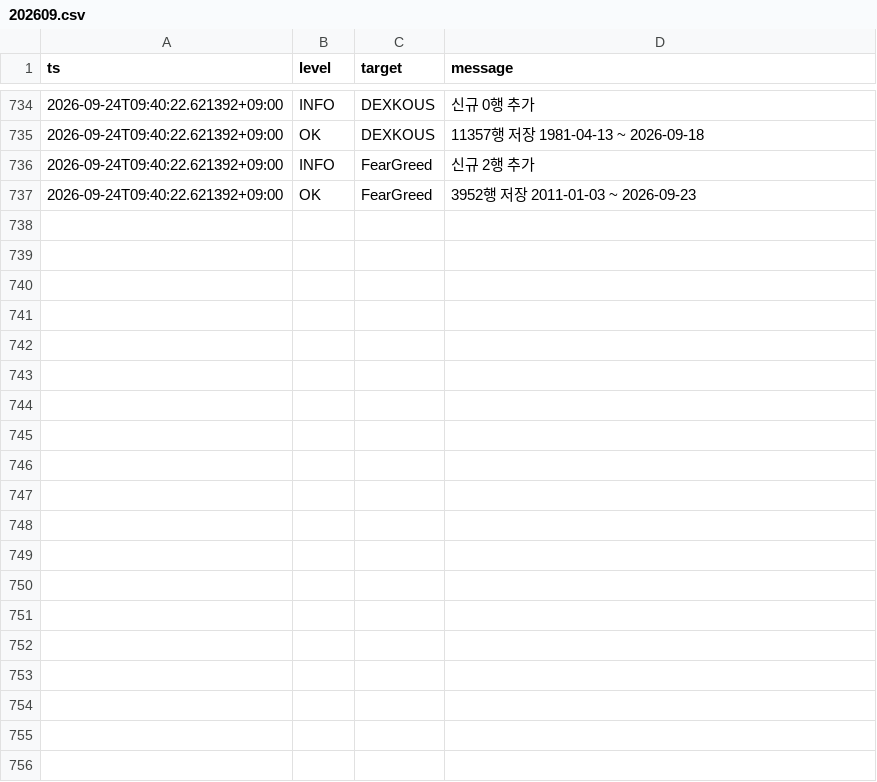
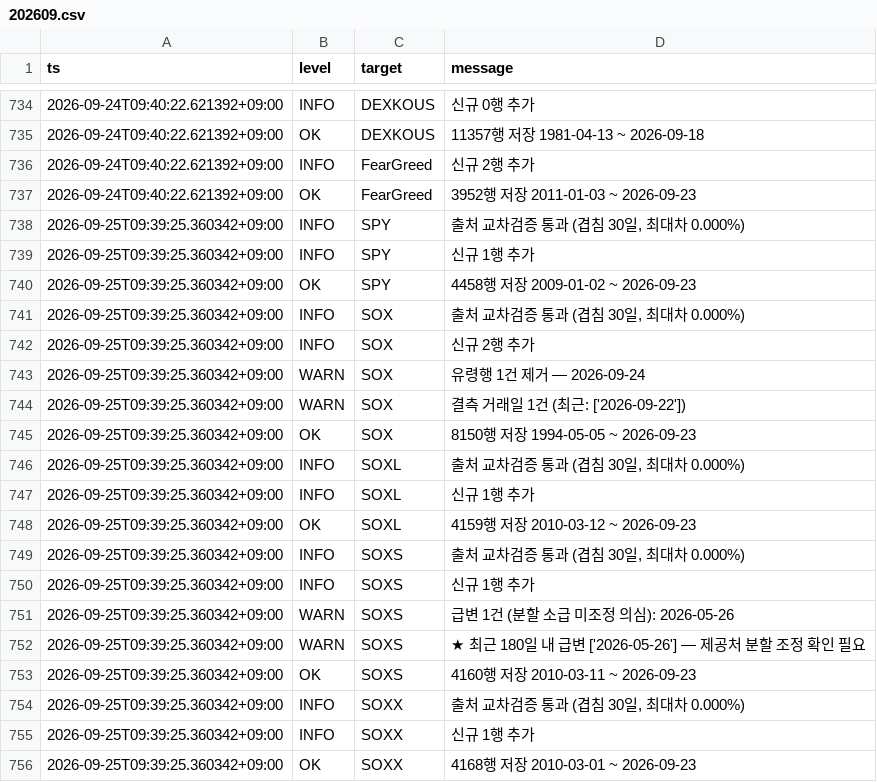
Before and after one commit to SANGMOLEE/soxl-data, a CSV file: logs/202609.csv, drawn as a sheet; only a part is shown, gaps mark what is left out; the diff covers the shown part only.

Commit message:
data: 2026-09-23 [WARN]

```diff
--- a/logs/202609.csv
+++ b/logs/202609.csv
@@ -737 +737,20 @@ ts,level,target,message
 2026-09-24T09:40:22.621392+09:00,OK,FearGreed,3952행 저장  2011-01-03 ~ 2026-09-23
+2026-09-25T09:39:25.360342+09:00,INFO,SPY,"출처 교차검증 통과 (겹침 30일, 최대차 0.000%)"
+2026-09-25T09:39:25.360342+09:00,INFO,SPY,신규 1행 추가
+2026-09-25T09:39:25.360342+09:00,OK,SPY,4458행 저장  2009-01-02 ~ 2026-09-23
+2026-09-25T09:39:25.360342+09:00,INFO,SOX,"출처 교차검증 통과 (겹침 30일, 최대차 0.000%)"
+2026-09-25T09:39:25.360342+09:00,INFO,SOX,신규 2행 추가
+2026-09-25T09:39:25.360342+09:00,WARN,SOX,유령행 1건 제거 — 2026-09-24
+2026-09-25T09:39:25.360342+09:00,WARN,SOX,결측 거래일 1건 (최근: ['2026-09-22'])
+2026-09-25T09:39:25.360342+09:00,OK,SOX,8150행 저장  1994-05-05 ~ 2026-09-23
+2026-09-25T09:39:25.360342+09:00,INFO,SOXL,"출처 교차검증 통과 (겹침 30일, 최대차 0.000%)"
+2026-09-25T09:39:25.360342+09:00,INFO,SOXL,신규 1행 추가
+2026-09-25T09:39:25.360342+09:00,OK,SOXL,4159행 저장  2010-03-12 ~ 2026-09-23
+2026-09-25T09:39:25.360342+09:00,INFO,SOXS,"출처 교차검증 통과 (겹침 30일, 최대차 0.000%)"
+2026-09-25T09:39:25.360342+09:00,INFO,SOXS,신규 1행 추가
+2026-09-25T09:39:25.360342+09:00,WARN,SOXS,급변 1건 (분할 소급 미조정 의심): 2026-05-26
+2026-09-25T09:39:25.360342+09:00,WARN,SOXS,★ 최근 180일 내 급변 ['2026-05-26'] — 제공처 분할 조정 확인 필요
+2026-09-25T09:39:25.360342+09:00,OK,SOXS,4160행 저장  2010-03-11 ~ 2026-09-23
+2026-09-25T09:39:25.360342+09:00,INFO,SOXX,"출처 교차검증 통과 (겹침 30일, 최대차 0.000%)"
+2026-09-25T09:39:25.360342+09:00,INFO,SOXX,신규 1행 추가
+2026-09-25T09:39:25.360342+09:00,OK,SOXX,4168행 저장  2010-03-01 ~ 2026-09-23
```
Also changed, not shown: 23 added rows elsewhere in this file, data/prices/NVDA.csv, data/prices/QQQ.csv, 11 other files.
